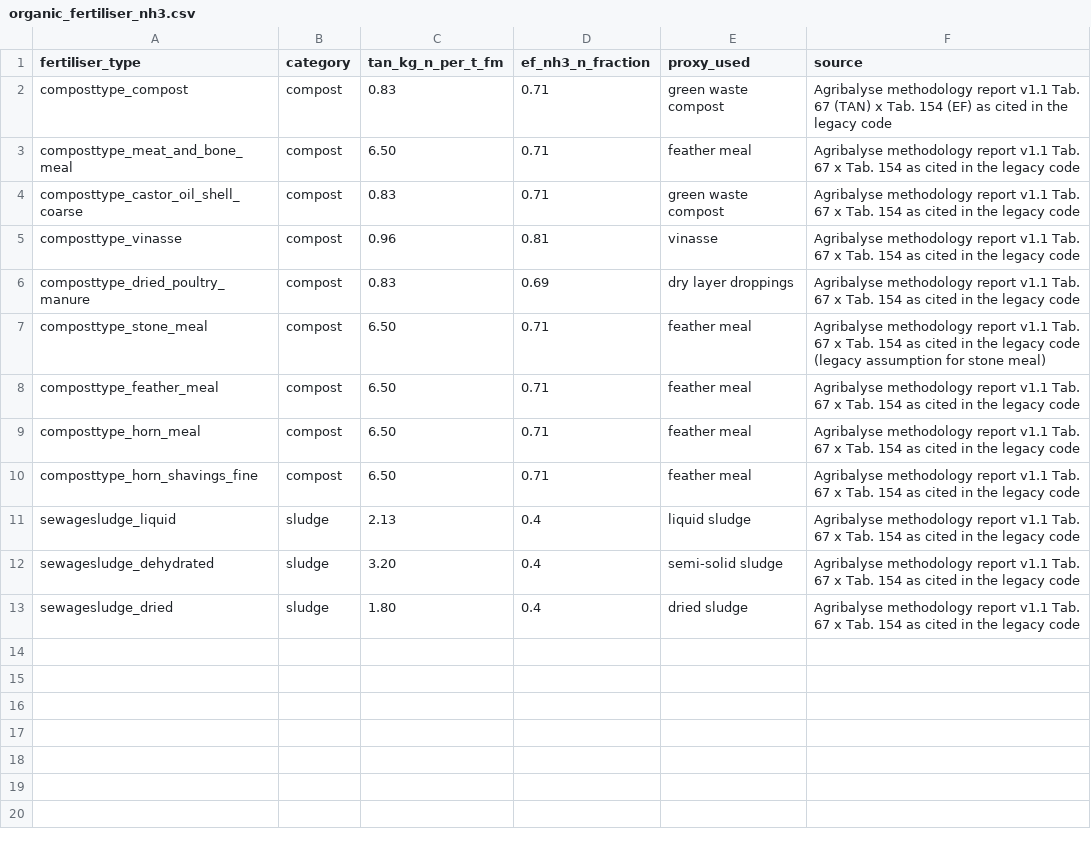
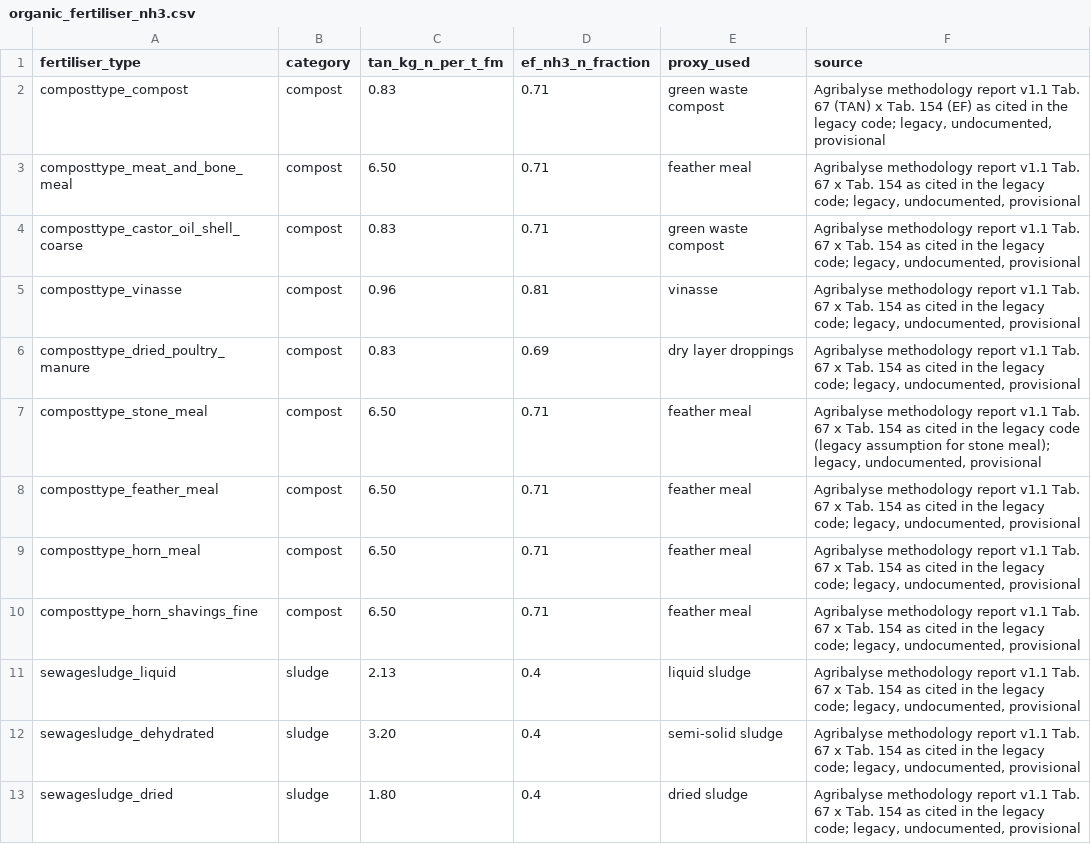
Before and after one commit to cirone-ecoinvent/agritoolv.1, a CSV file: data/organic_fertiliser_nh3.csv, drawn as a sheet.

Commit message:
Mark the values kept from the legacy tool as "legacy, undocumented, provisional" (O7)
Decision O7 of FC (2026-10-10): every value kept from the legacy tool without a documented
source carries the exact note "legacy, undocumented, provisional", so that all parts still to
be updated can be found with one search.

- Data: organic_fertiliser_nh3.csv, the legacy-only rows of p_landuse_classes.csv, the crop
  types of crop_types.csv, the parameters hm_pesticide_soil_fraction and
  liquid_manure_density_kg_per_m3, and the corresponding entries of data/sources.csv.
- Code: comments next to the hardcoded legacy tables and constants (defaultTables,
  defaultMatrix*, scalar defaults and crop-residue coefficients in defaultGeneration, manure
  and organic-fertiliser N / P2O5 contents, erosion factors, irrigation efficiencies, LUC
  tables, packaging factors, unit conversions and machinery intensities in outputMapping).
- scripts/review_status.py lists the marked files with the number of occurrences.
- docs/DECISIONS.md: O7.

No change of results.

```diff
--- a/data/organic_fertiliser_nh3.csv
+++ b/data/organic_fertiliser_nh3.csv
@@ -1,13 +1,13 @@
 fertiliser_type,category,tan_kg_n_per_t_fm,ef_nh3_n_fraction,proxy_used,source
-composttype_compost,compost,0.83,0.71,green waste compost,Agribalyse methodology report v1.1 Tab. 67 (TAN) x Tab. 154 (EF) as cited in the legacy code
-composttype_meat_and_bone_meal,compost,6.50,0.71,feather meal,Agribalyse methodology report v1.1 Tab. 67 x Tab. 154 as cited in the legacy code
-composttype_castor_oil_shell_coarse,compost,0.83,0.71,green waste compost,Agribalyse methodology report v1.1 Tab. 67 x Tab. 154 as cited in the legacy code
-composttype_vinasse,compost,0.96,0.81,vinasse,Agribalyse methodology report v1.1 Tab. 67 x Tab. 154 as cited in the legacy code
-composttype_dried_poultry_manure,compost,0.83,0.69,dry layer droppings,Agribalyse methodology report v1.1 Tab. 67 x Tab. 154 as cited in the legacy code
-composttype_stone_meal,compost,6.50,0.71,feather meal,Agribalyse methodology report v1.1 Tab. 67 x Tab. 154 as cited in the legacy code (legacy assumption for stone meal)
-composttype_feather_meal,compost,6.50,0.71,feather meal,Agribalyse methodology report v1.1 Tab. 67 x Tab. 154 as cited in the legacy code
-composttype_horn_meal,compost,6.50,0.71,feather meal,Agribalyse methodology report v1.1 Tab. 67 x Tab. 154 as cited in the legacy code
-composttype_horn_shavings_fine,compost,6.50,0.71,feather meal,Agribalyse methodology report v1.1 Tab. 67 x Tab. 154 as cited in the legacy code
-sewagesludge_liquid,sludge,2.13,0.4,liquid sludge,Agribalyse methodology report v1.1 Tab. 67 x Tab. 154 as cited in the legacy code
-sewagesludge_dehydrated,sludge,3.20,0.4,semi-solid sludge,Agribalyse methodology report v1.1 Tab. 67 x Tab. 154 as cited in the legacy code
-sewagesludge_dried,sludge,1.80,0.4,dried sludge,Agribalyse methodology report v1.1 Tab. 67 x Tab. 154 as cited in the legacy code
+composttype_compost,compost,0.83,0.71,green waste compost,"Agribalyse methodology report v1.1 Tab. 67 (TAN) x Tab. 154 (EF) as cited in the legacy code; legacy, undocumented, provisional"
+composttype_meat_and_bone_meal,compost,6.50,0.71,feather meal,"Agribalyse methodology report v1.1 Tab. 67 x Tab. 154 as cited in the legacy code; legacy, undocumented, provisional"
+composttype_castor_oil_shell_coarse,compost,0.83,0.71,green waste compost,"Agribalyse methodology report v1.1 Tab. 67 x Tab. 154 as cited in the legacy code; legacy, undocumented, provisional"
+composttype_vinasse,compost,0.96,0.81,vinasse,"Agribalyse methodology report v1.1 Tab. 67 x Tab. 154 as cited in the legacy code; legacy, undocumented, provisional"
+composttype_dried_poultry_manure,compost,0.83,0.69,dry layer droppings,"Agribalyse methodology report v1.1 Tab. 67 x Tab. 154 as cited in the legacy code; legacy, undocumented, provisional"
+composttype_stone_meal,compost,6.50,0.71,feather meal,"Agribalyse methodology report v1.1 Tab. 67 x Tab. 154 as cited in the legacy code (legacy assumption for stone meal); legacy, undocumented, provisional"
+composttype_feather_meal,compost,6.50,0.71,feather meal,"Agribalyse methodology report v1.1 Tab. 67 x Tab. 154 as cited in the legacy code; legacy, undocumented, provisional"
+composttype_horn_meal,compost,6.50,0.71,feather meal,"Agribalyse methodology report v1.1 Tab. 67 x Tab. 154 as cited in the legacy code; legacy, undocumented, provisional"
+composttype_horn_shavings_fine,compost,6.50,0.71,feather meal,"Agribalyse methodology report v1.1 Tab. 67 x Tab. 154 as cited in the legacy code; legacy, undocumented, provisional"
+sewagesludge_liquid,sludge,2.13,0.4,liquid sludge,"Agribalyse methodology report v1.1 Tab. 67 x Tab. 154 as cited in the legacy code; legacy, undocumented, provisional"
+sewagesludge_dehydrated,sludge,3.20,0.4,semi-solid sludge,"Agribalyse methodology report v1.1 Tab. 67 x Tab. 154 as cited in the legacy code; legacy, undocumented, provisional"
+sewagesludge_dried,sludge,1.80,0.4,dried sludge,"Agribalyse methodology report v1.1 Tab. 67 x Tab. 154 as cited in the legacy code; legacy, undocumented, provisional"
```
Also changed, not shown: data/crop_types.csv, data/model_parameters.csv, 20 other files.
